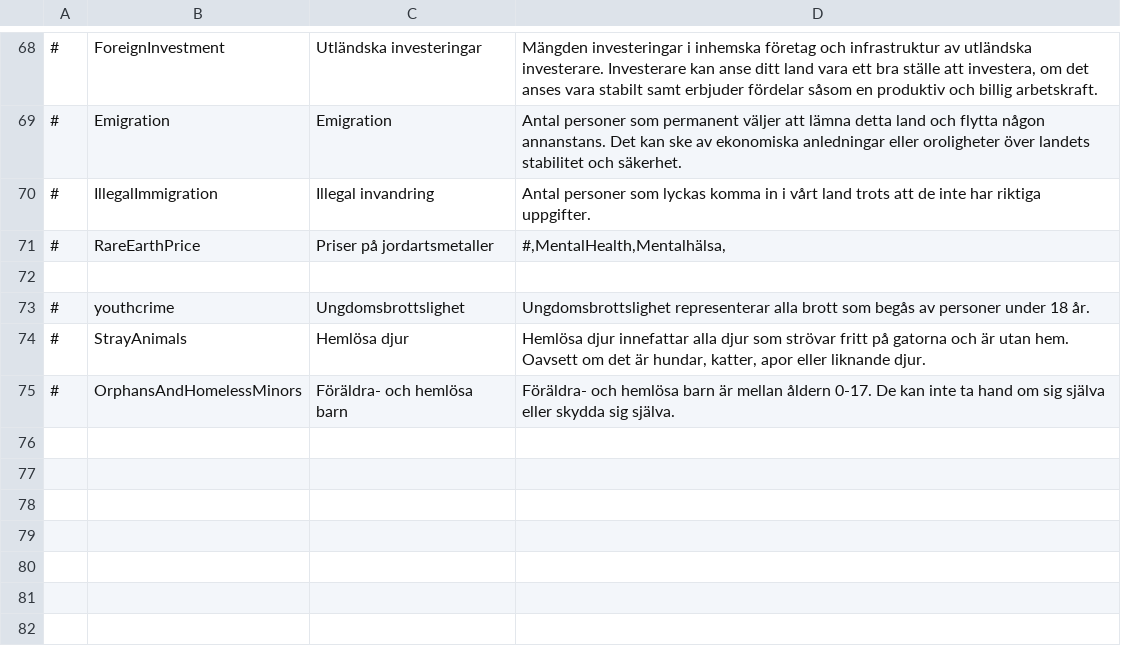
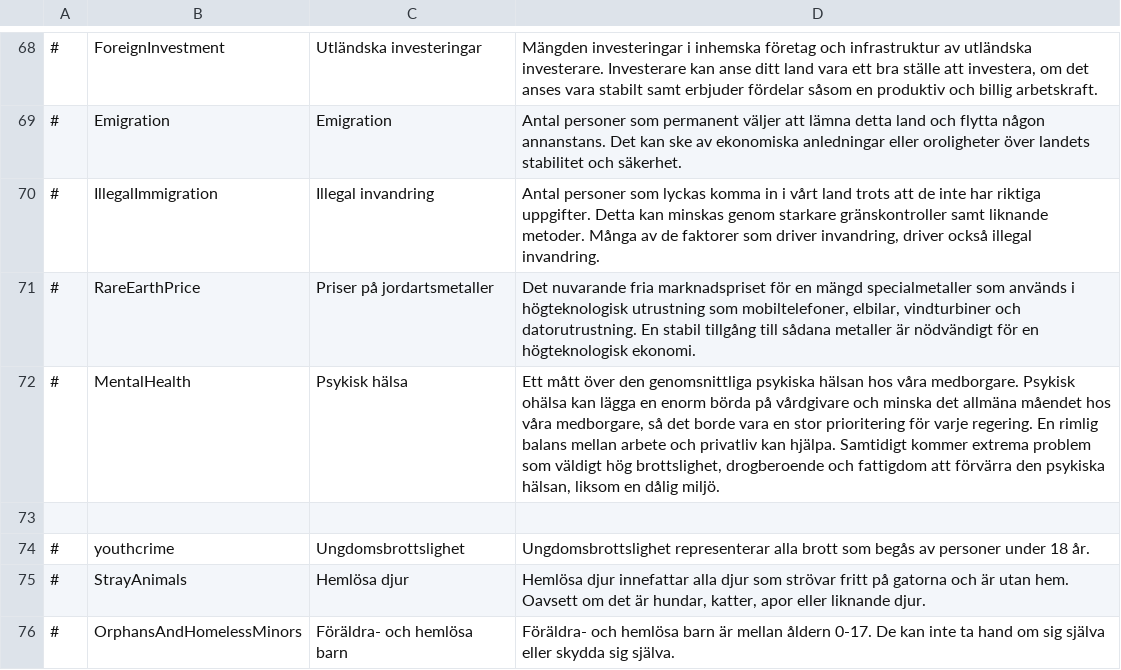
Before and after one commit to Elvispen03/D4-Overhaul-Expansion, a CSV file: translations/Swedish/simulation.csv, drawn as a sheet; only a part is shown, gaps mark what is left out.

Commit message:
Update simulation.csv

```diff
--- a/translations/Swedish/simulation.csv
+++ b/translations/Swedish/simulation.csv
@@ -69,5 +69,5 @@
 #,Emigration,Emigration,"Antal personer som permanent väljer att lämna detta land och flytta någon annanstans. Det kan ske av ekonomiska anledningar eller oroligheter över landets stabilitet och säkerhet."
-#,IllegalImmigration,Illegal invandring,"Antal personer som lyckas komma in i vårt land trots att de inte har riktiga uppgifter."
-#,RareEarthPrice,Priser på jordartsmetaller,"
-#,MentalHealth,Mentalhälsa,"
+#,IllegalImmigration,Illegal invandring,"Antal personer som lyckas komma in i vårt land trots att de inte har riktiga uppgifter. Detta kan minskas genom starkare gränskontroller samt liknande metoder. Många av de faktorer som driver invandring, driver också illegal invandring."
+#,RareEarthPrice,Priser på jordartsmetaller,"Det nuvarande fria marknadspriset för en mängd specialmetaller som används i högteknologisk utrustning som mobiltelefoner, elbilar, vindturbiner och datorutrustning. En stabil tillgång till sådana metaller är nödvändigt för en högteknologisk ekonomi."
+#,MentalHealth,Psykisk hälsa,"Ett mått över den genomsnittliga psykiska hälsan hos våra medborgare. Psykisk ohälsa kan lägga en enorm börda på vårdgivare och minska det allmäna måendet hos våra medborgare, så det borde vara en stor prioritering för varje regering. En rimlig balans mellan arbete och privatliv kan hjälpa. Samtidigt kommer extrema problem som väldigt hög brottslighet, drogberoende och fattigdom att förvärra den psykiska hälsan, liksom en dålig miljö."
 ,,,
```
